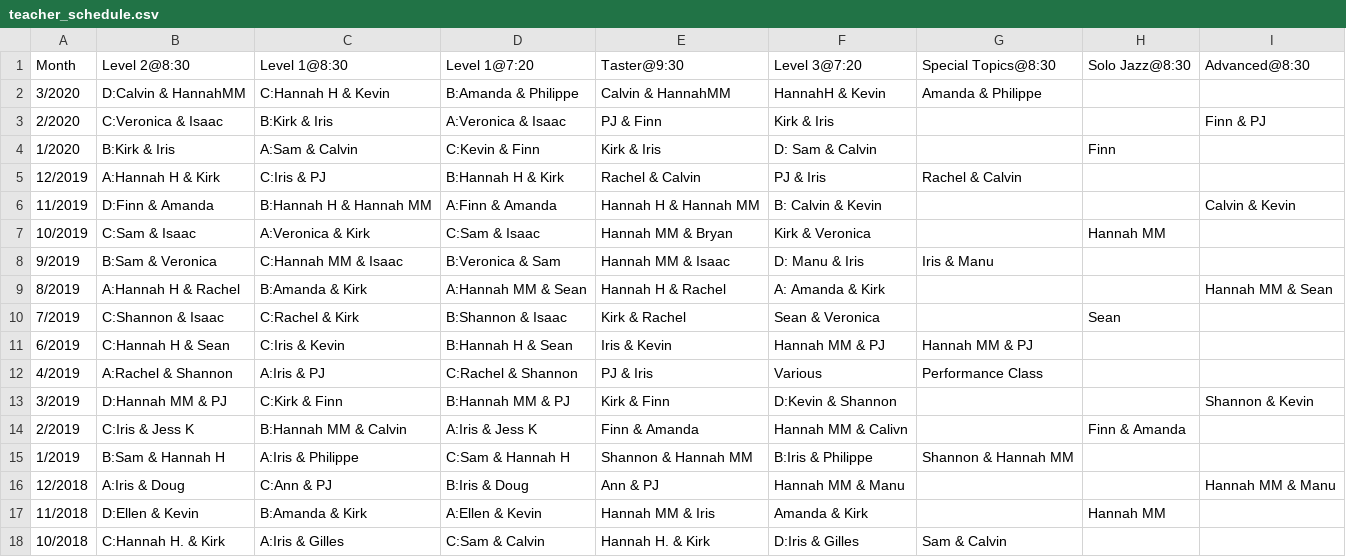
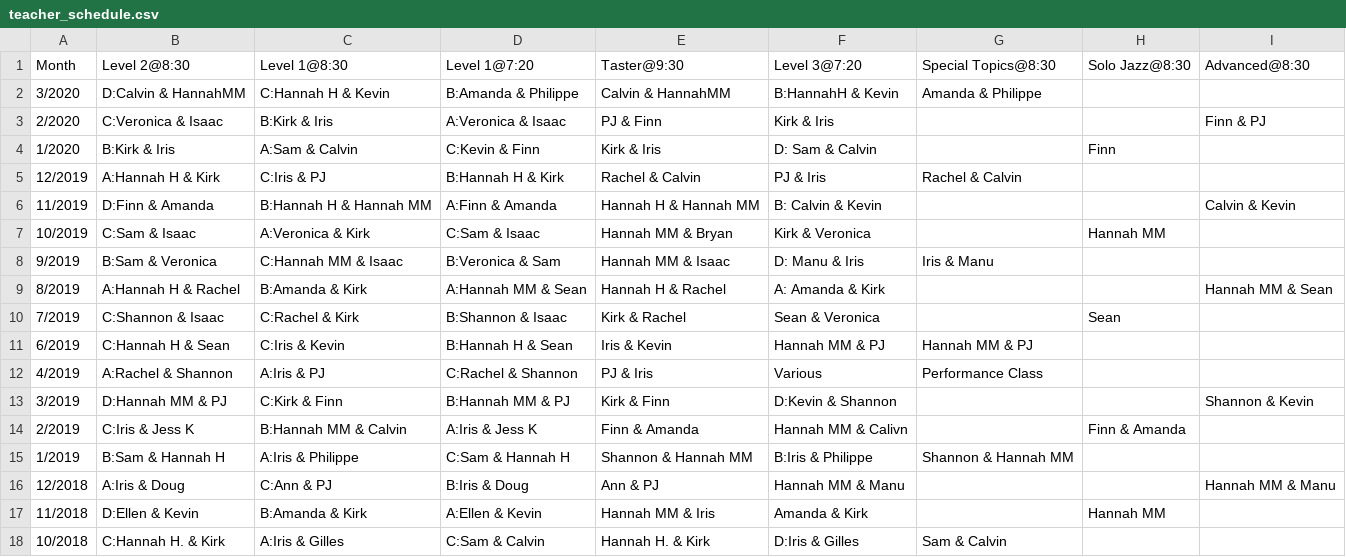
Before and after one commit to SugarPushCode/920-special-static, a CSV file: teacher_schedule.csv, drawn as a sheet.

Commit message:
Update L3 class type for March

```diff
--- a/teacher_schedule.csv
+++ b/teacher_schedule.csv
@@ -1,3 +1,3 @@
 Month,      Level 2@8:30,       Level 1@8:30,           Level 1@7:20,       Taster@9:30,          Level 3@7:20,       Special Topics@8:30,    Solo Jazz@8:30, Advanced@8:30
-3/2020,     D:Calvin & HannahMM,C:Hannah H & Kevin,     B:Amanda & Philippe,Calvin & HannahMM,    HannahH & Kevin,    Amanda & Philippe,      ,               ,
+3/2020,     D:Calvin & HannahMM,C:Hannah H & Kevin,     B:Amanda & Philippe,Calvin & HannahMM,    B:HannahH & Kevin,  Amanda & Philippe,      ,               ,
 2/2020,     C:Veronica & Isaac, B:Kirk & Iris,          A:Veronica & Isaac, PJ & Finn,            Kirk & Iris,        ,                       ,               Finn & PJ
```
